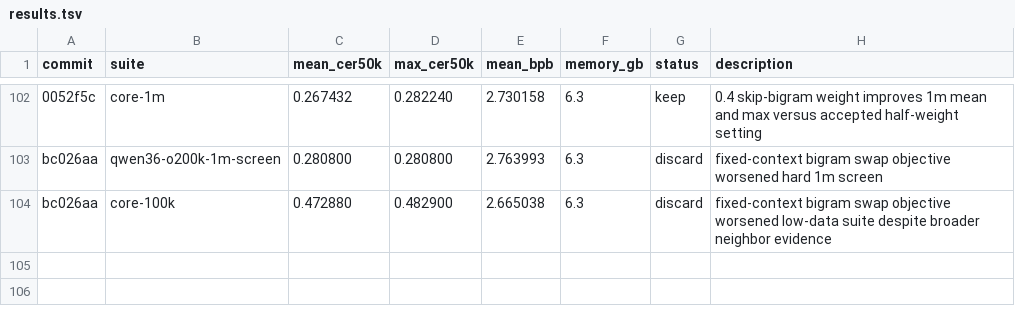
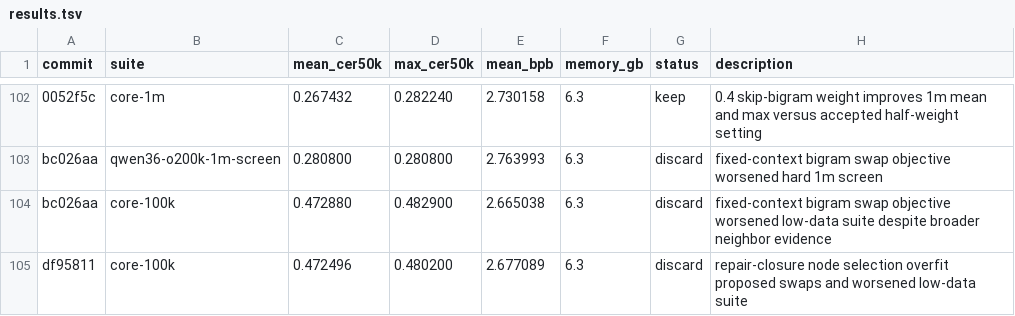
Before and after one commit to anpaure/detokenizer, a TSV file: results.tsv, drawn as a sheet; only a part is shown, gaps mark what is left out; the diff names each change by its address in the sheet, - before the commit and + after, or states it on an @@ line.

Commit message:
Log repair closure node selection

```diff
--- a/results.tsv
+++ b/results.tsv
+row 105: df95811 | core-100k | 0.472496 | 0.480200 | 2.677089 | 6.3 | discard | repair-closure node selection overfit proposed swaps and worsened low-data suite
```
